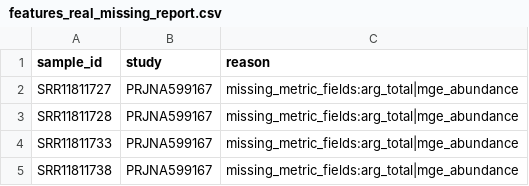
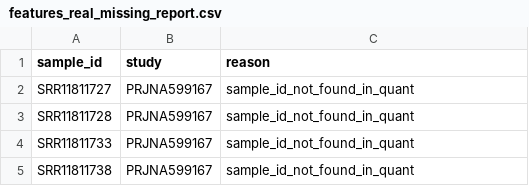
Before and after one commit to ChenhaoZhang01/OPALS_Group19, a CSV file: projects/paper3/results/features_real_missing_report.csv, drawn as a sheet.

```diff
--- a/projects/paper3/results/features_real_missing_report.csv
+++ b/projects/paper3/results/features_real_missing_report.csv
@@ -1,5 +1,5 @@
 sample_id,study,reason
-SRR11811727,PRJNA599167,missing_metric_fields:arg_total|mge_abundance
-SRR11811728,PRJNA599167,missing_metric_fields:arg_total|mge_abundance
-SRR11811733,PRJNA599167,missing_metric_fields:arg_total|mge_abundance
-SRR11811738,PRJNA599167,missing_metric_fields:arg_total|mge_abundance
+SRR11811727,PRJNA599167,sample_id_not_found_in_quant
+SRR11811728,PRJNA599167,sample_id_not_found_in_quant
+SRR11811733,PRJNA599167,sample_id_not_found_in_quant
+SRR11811738,PRJNA599167,sample_id_not_found_in_quant
```
Also changed, not shown: projects/paper3/results/directionality_test.csv, projects/paper3/results/features_real_populated.csv, 8 other files.
